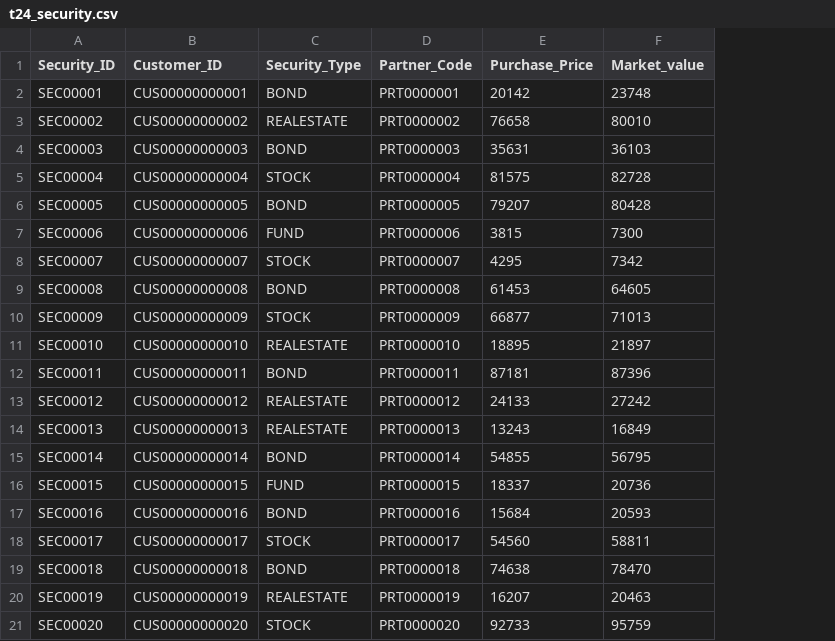
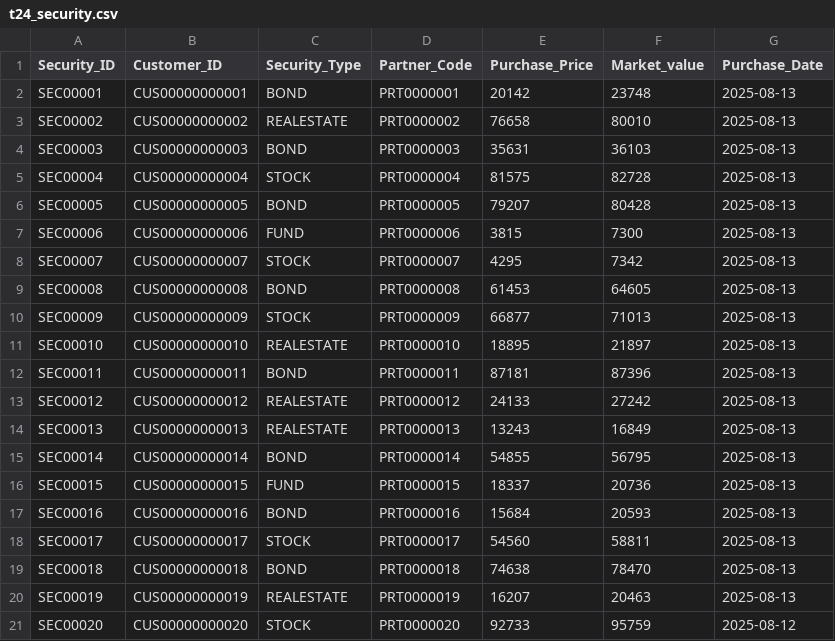
Before and after one commit to nlhtungg/dbt_customer_segment, a CSV file: dags/dbt_main_project/seeds/t24_security.csv, drawn as a sheet; the diff names each change by its address in the sheet, - before the commit and + after, or states it on an @@ line.

Commit message:
[dbt] all dim DONE + fact security value DONE

```diff
--- a/dags/dbt_main_project/seeds/t24_security.csv
+++ b/dags/dbt_main_project/seeds/t24_security.csv
+column G (Purchase_Date), rows 2-21: 2025-08-13 | 2025-08-13 | 2025-08-13 | 2025-08-13 | 2025-08-13 | 2025-08-13 | 2025-08-13 | 2025-08-13 | 2025-08-13 | 2025-08-13 | 2025-08-13 | 2025-08-13 | 2025-08-13 | 2025-08-13 | 2025-08-13 | 2025-08-13 | 2025-08-13 | 2025-08-13 | 2025-08-13 | 2025-08-12
```
Also changed, not shown: dags/dbt_main_project/seeds/w4_card.csv, 44 other files.
